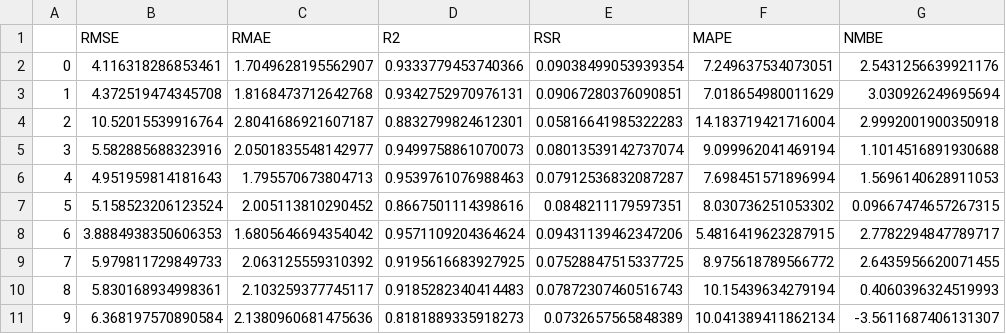
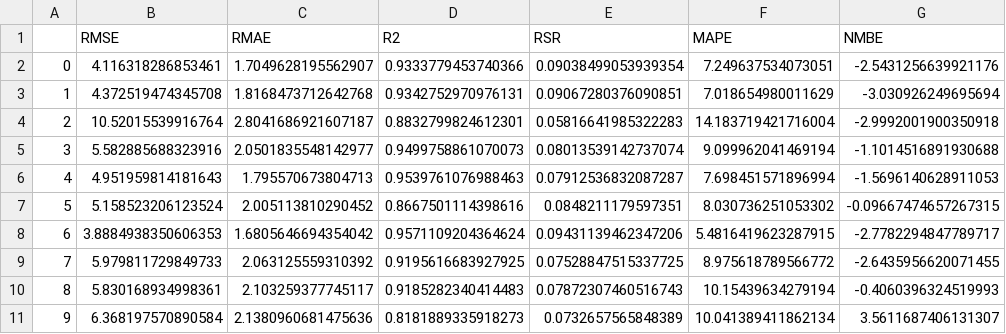
Before and after one commit to tonyyang1995/Canopy, a CSV file: results/xgboost_regression/results_summary.csv, drawn as a sheet.

```diff
--- a/results/xgboost_regression/results_summary.csv
+++ b/results/xgboost_regression/results_summary.csv
@@ -1,11 +1,11 @@
 ,RMSE,RMAE,R2,RSR,MAPE,NMBE
-0,4.116318286853461,1.7049628195562907,0.9333779453740366,0.09038499053939354,7.249637534073051,2.5431256639921176
-1,4.372519474345708,1.8168473712642768,0.9342752970976131,0.09067280376090851,7.018654980011629,3.030926249695694
-2,10.52015539916764,2.8041686921607187,0.8832799824612301,0.05816641985322283,14.183719421716004,2.9992001900350918
-3,5.582885688323916,2.0501835548142977,0.9499758861070073,0.08013539142737074,9.099962041469194,1.1014516891930688
-4,4.951959814181643,1.795570673804713,0.9539761076988463,0.07912536832087287,7.698451571896994,1.5696140628911053
-5,5.158523206123524,2.005113810290452,0.8667501114398616,0.0848211179597351,8.030736251053302,0.09667474657267315
-6,3.8884938350606353,1.6805646694354042,0.9571109204364624,0.09431139462347206,5.4816419623287915,2.7782294847789717
-7,5.979811729849733,2.063125559310392,0.9195616683927925,0.07528847515337725,8.975618789566772,2.6435956620071455
-8,5.830168934998361,2.103259377745117,0.9185282340414483,0.07872307460516743,10.15439634279194,0.4060396324519993
-9,6.368197570890584,2.1380960681475636,0.8181889335918273,0.0732657565848389,10.041389411862134,-3.5611687406131307
+0,4.116318286853461,1.7049628195562907,0.9333779453740366,0.09038499053939354,7.249637534073051,-2.5431256639921176
+1,4.372519474345708,1.8168473712642768,0.9342752970976131,0.09067280376090851,7.018654980011629,-3.030926249695694
+2,10.52015539916764,2.8041686921607187,0.8832799824612301,0.05816641985322283,14.183719421716004,-2.9992001900350918
+3,5.582885688323916,2.0501835548142977,0.9499758861070073,0.08013539142737074,9.099962041469194,-1.1014516891930688
+4,4.951959814181643,1.795570673804713,0.9539761076988463,0.07912536832087287,7.698451571896994,-1.5696140628911053
+5,5.158523206123524,2.005113810290452,0.8667501114398616,0.0848211179597351,8.030736251053302,-0.09667474657267315
+6,3.8884938350606353,1.6805646694354042,0.9571109204364624,0.09431139462347206,5.4816419623287915,-2.7782294847789717
+7,5.979811729849733,2.063125559310392,0.9195616683927925,0.07528847515337725,8.975618789566772,-2.6435956620071455
+8,5.830168934998361,2.103259377745117,0.9185282340414483,0.07872307460516743,10.15439634279194,-0.4060396324519993
+9,6.368197570890584,2.1380960681475636,0.8181889335918273,0.0732657565848389,10.041389411862134,3.5611687406131307
```
Also changed, not shown: results/ann_regression/results.csv, results/ann_regression/results_summary.csv, 14 other files.
